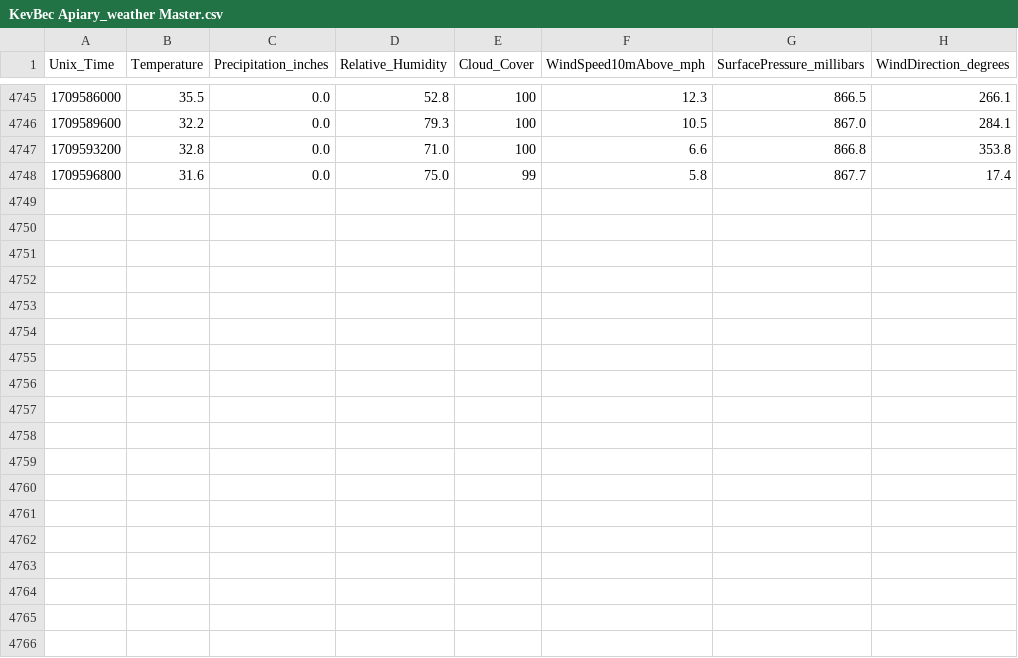
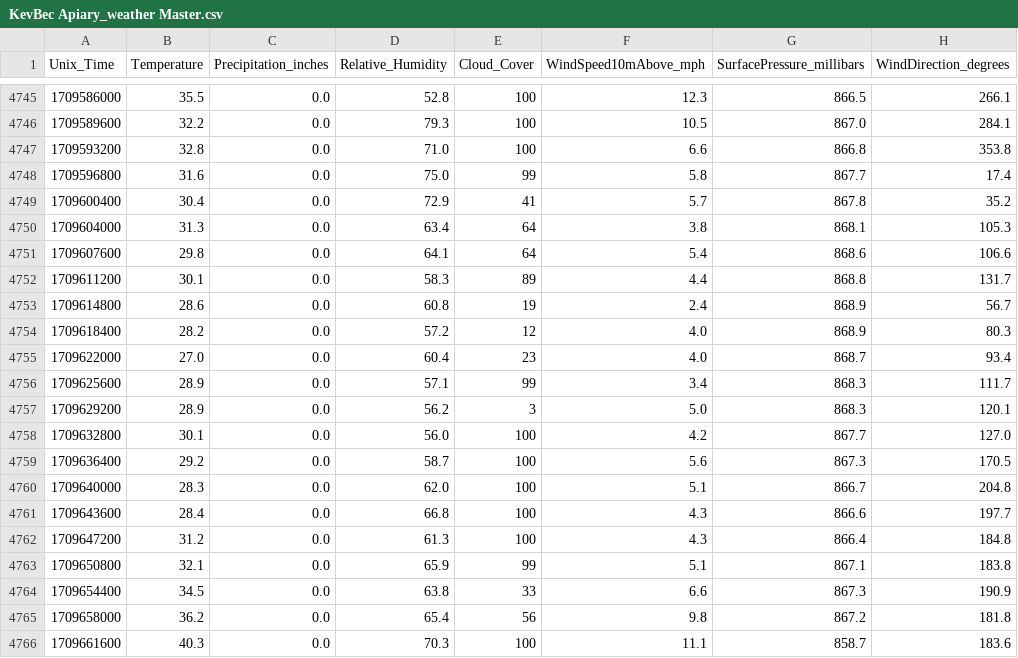
Before and after one commit to tiedyefreak22/Creative-Envy-Dashboard, a CSV file: Broodminder/KevBec Apiary_weather Master.csv, drawn as a sheet; only a part is shown, gaps mark what is left out; the diff names each change by its address in the sheet, - before the commit and + after, or states it on an @@ line.

Commit message:
Can download, append, and load in bee data

```diff
--- a/Broodminder/KevBec Apiary_weather Master.csv
+++ b/Broodminder/KevBec Apiary_weather Master.csv
+row 4749: 1709600400 | 30.4 | 0.0 | 72.9 | 41 | 5.7 | 867.8 | 35.2
+row 4750: 1709604000 | 31.3 | 0.0 | 63.4 | 64 | 3.8 | 868.1 | 105.3
+row 4751: 1709607600 | 29.8 | 0.0 | 64.1 | 64 | 5.4 | 868.6 | 106.6
+row 4752: 1709611200 | 30.1 | 0.0 | 58.3 | 89 | 4.4 | 868.8 | 131.7
+row 4753: 1709614800 | 28.6 | 0.0 | 60.8 | 19 | 2.4 | 868.9 | 56.7
+row 4754: 1709618400 | 28.2 | 0.0 | 57.2 | 12 | 4.0 | 868.9 | 80.3
+row 4755: 1709622000 | 27.0 | 0.0 | 60.4 | 23 | 4.0 | 868.7 | 93.4
+row 4756: 1709625600 | 28.9 | 0.0 | 57.1 | 99 | 3.4 | 868.3 | 111.7
+row 4757: 1709629200 | 28.9 | 0.0 | 56.2 | 3 | 5.0 | 868.3 | 120.1
+row 4758: 1709632800 | 30.1 | 0.0 | 56.0 | 100 | 4.2 | 867.7 | 127.0
+row 4759: 1709636400 | 29.2 | 0.0 | 58.7 | 100 | 5.6 | 867.3 | 170.5
+row 4760: 1709640000 | 28.3 | 0.0 | 62.0 | 100 | 5.1 | 866.7 | 204.8
+row 4761: 1709643600 | 28.4 | 0.0 | 66.8 | 100 | 4.3 | 866.6 | 197.7
+row 4762: 1709647200 | 31.2 | 0.0 | 61.3 | 100 | 4.3 | 866.4 | 184.8
+row 4763: 1709650800 | 32.1 | 0.0 | 65.9 | 99 | 5.1 | 867.1 | 183.8
+row 4764: 1709654400 | 34.5 | 0.0 | 63.8 | 33 | 6.6 | 867.3 | 190.9
+row 4765: 1709658000 | 36.2 | 0.0 | 65.4 | 56 | 9.8 | 867.2 | 181.8
+row 4766: 1709661600 | 40.3 | 0.0 | 70.3 | 100 | 11.1 | 858.7 | 183.6
```
Also changed, not shown: 6 other files.
